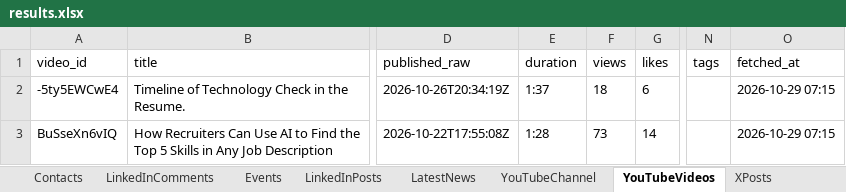
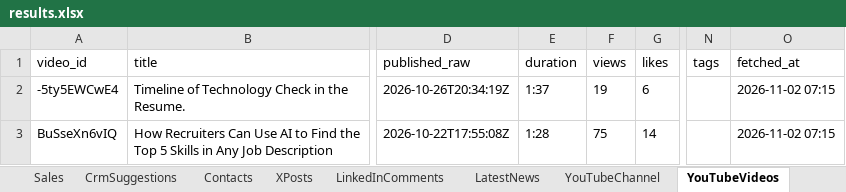
Before and after one commit to arbrainbolt-sudo/contact-agent, an Excel workbook: results.xlsx, sheet YouTubeVideos, drawn as a sheet; only a part is shown, gaps mark what is left out; values as stored, in another font and other column widths than the file's, no borders; the diff names each change by its address in the sheet, - before the commit and + after, or states it on an @@ line.

```diff
--- a/results.xlsx (sheet YouTubeVideos)
+++ b/results.xlsx (sheet YouTubeVideos)
@@ sheet tab order changed: Sales | CrmSuggestions | Contacts | XPosts | LinkedInComments | LatestNews | YouTubeChannel | YouTubeVideos @@
-F2 (views): 18
+F2 (views): 19
-O2:O3 (fetched_at): 2026-10-29 07:15
+O2:O3 (fetched_at): 2026-11-02 07:15
-F3 (views): 73
+F3 (views): 75
```
Also changed, not shown: sheet LatestNews, sheet Events, sheet LinkedInPosts, sheet XPosts, sheet LinkedInComments, sheet YouTubeChannel, results_backup.xlsx, 7 other files.
